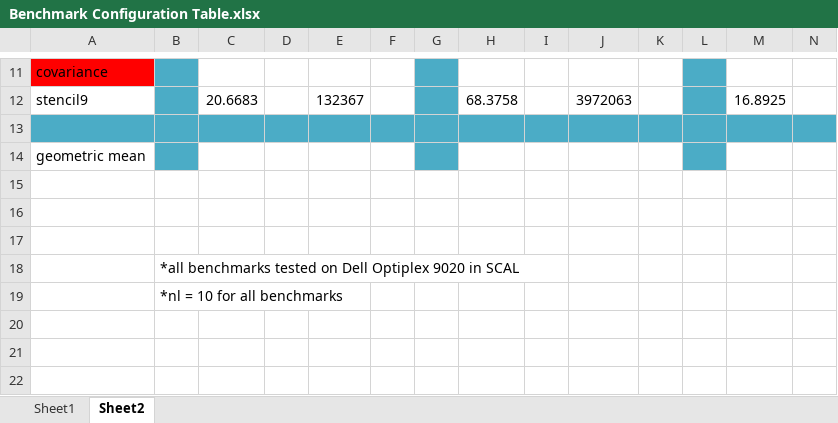
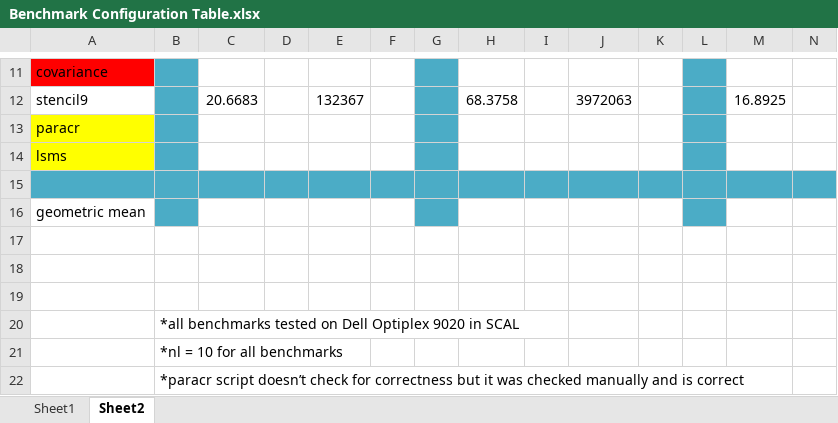
Before and after one commit to aroonsharma1/Chapel_Masters_Work, an Excel workbook: Benchmark Configuration Table.xlsx, sheet Sheet2, drawn as a sheet; only a part is shown, gaps mark what is left out; values as stored, in another font and other column widths than the file's, no borders; rows hold the shown columns only; the diff names each change by its address in the sheet, - before the commit and + after, or states it on an @@ line.

```diff
--- a/Benchmark Configuration Table.xlsx (sheet Sheet2)
+++ b/Benchmark Configuration Table.xlsx (sheet Sheet2)
+row 13: paracr
+row 14: lsms
+row 22:  | *paracr script doesn’t check for correctness but it was checked manually and is correct
```
Also changed, not shown: Josh's Benchmarks/Benchmark Spreadsheet.xlsx, 7 other files.
